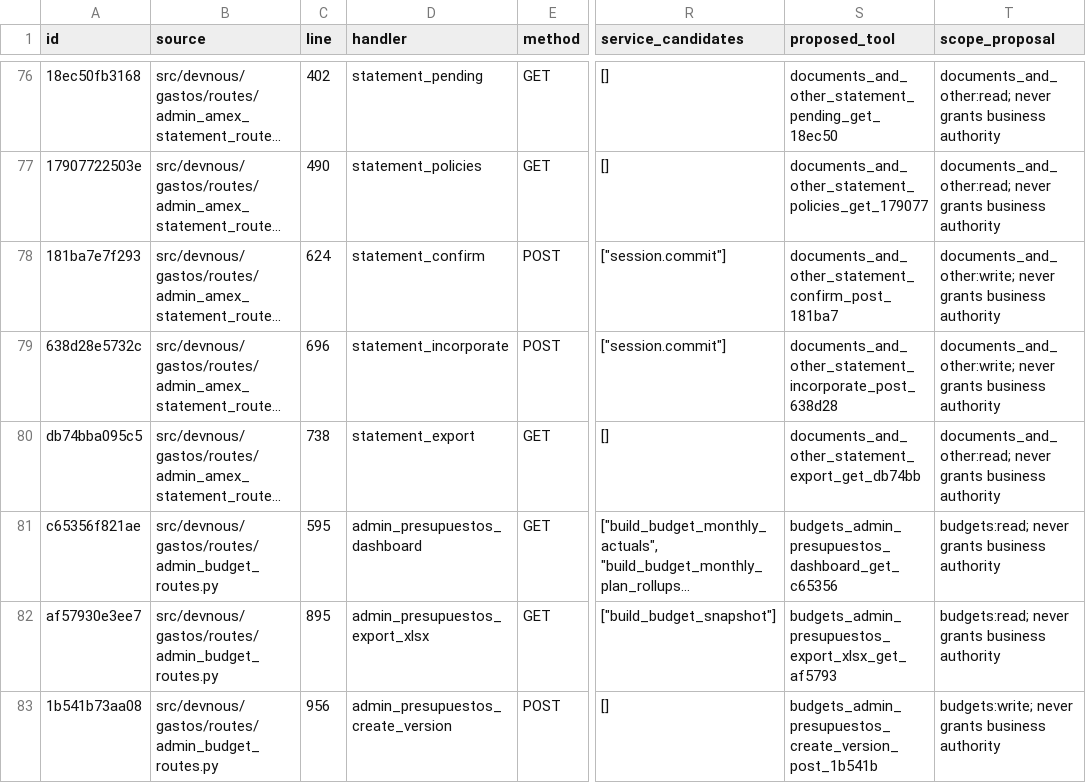
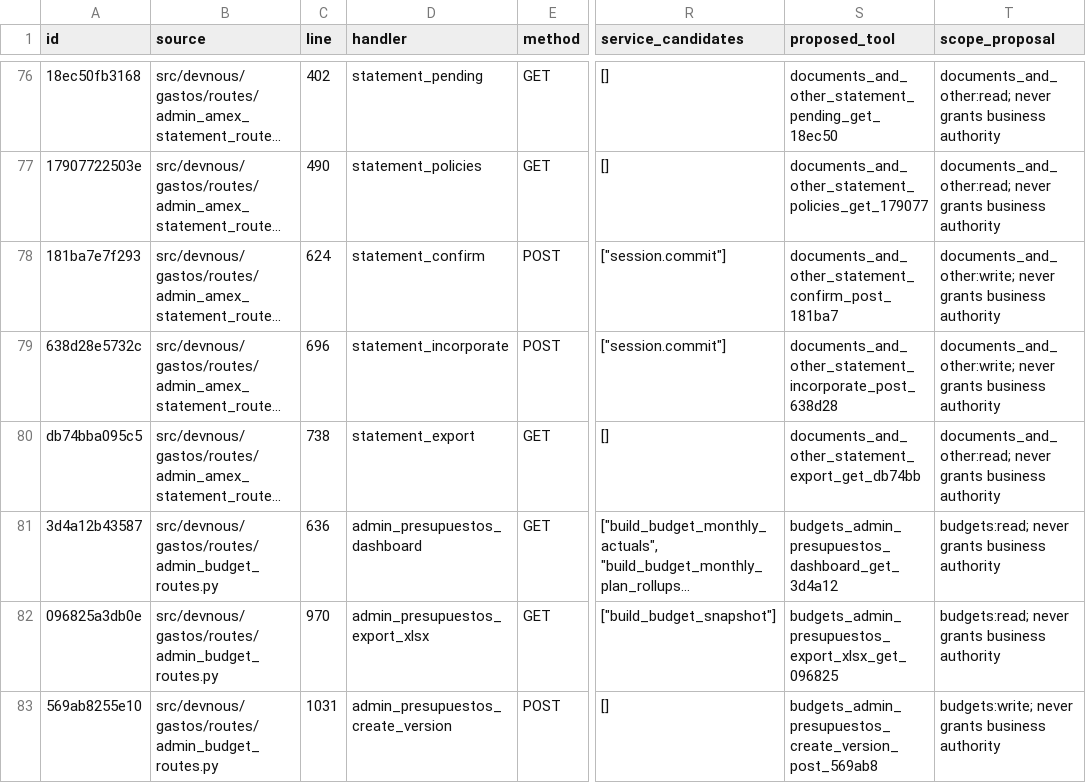
Before and after one commit to fmfg03/samchatint, a CSV file: docs/private-plugin/route-matrix.csv, drawn as a sheet; only a part is shown, gaps mark what is left out; long unchanged cells end in …; the diff covers the shown part only; the diff names each change by its address in the sheet, - before the commit and + after, or states it on an @@ line.

Commit message:
docs: refresh route inventory for budget distribution revision

```diff
--- a/docs/private-plugin/route-matrix.csv
+++ b/docs/private-plugin/route-matrix.csv
-A81 (id): c65356f821ae
+A81 (id): 3d4a12b43587
-C81 (line): 595
+C81 (line): 636
-S81 (proposed_tool): budgets_admin_presupuestos_dashboard_get_c65356
+S81 (proposed_tool): budgets_admin_presupuestos_dashboard_get_3d4a12
-A82 (id): af57930e3ee7
+A82 (id): 096825a3db0e
-C82 (line): 895
+C82 (line): 970
-S82 (proposed_tool): budgets_admin_presupuestos_export_xlsx_get_af5793
+S82 (proposed_tool): budgets_admin_presupuestos_export_xlsx_get_096825
-A83 (id): 1b541b73aa08
+A83 (id): 569ab8255e10
-C83 (line): 956
+C83 (line): 1031
-S83 (proposed_tool): budgets_admin_presupuestos_create_version_post_1b541b
+S83 (proposed_tool): budgets_admin_presupuestos_create_version_post_569ab8
```
Also changed, not shown: 1 added row and 45 edited cells elsewhere in this file, 2 other files.
